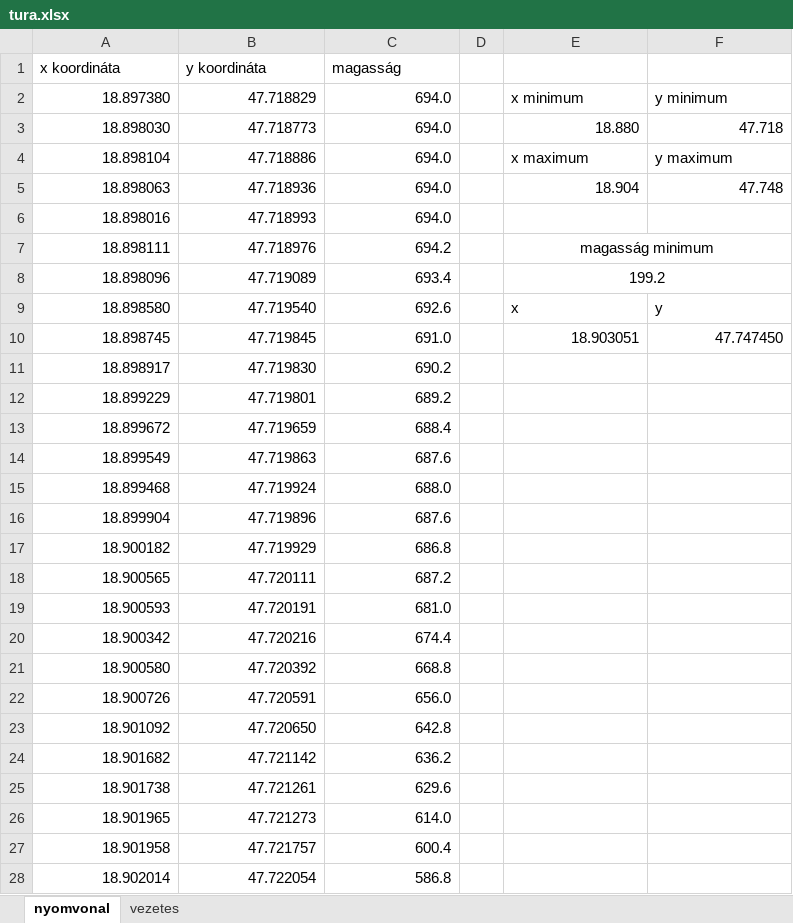
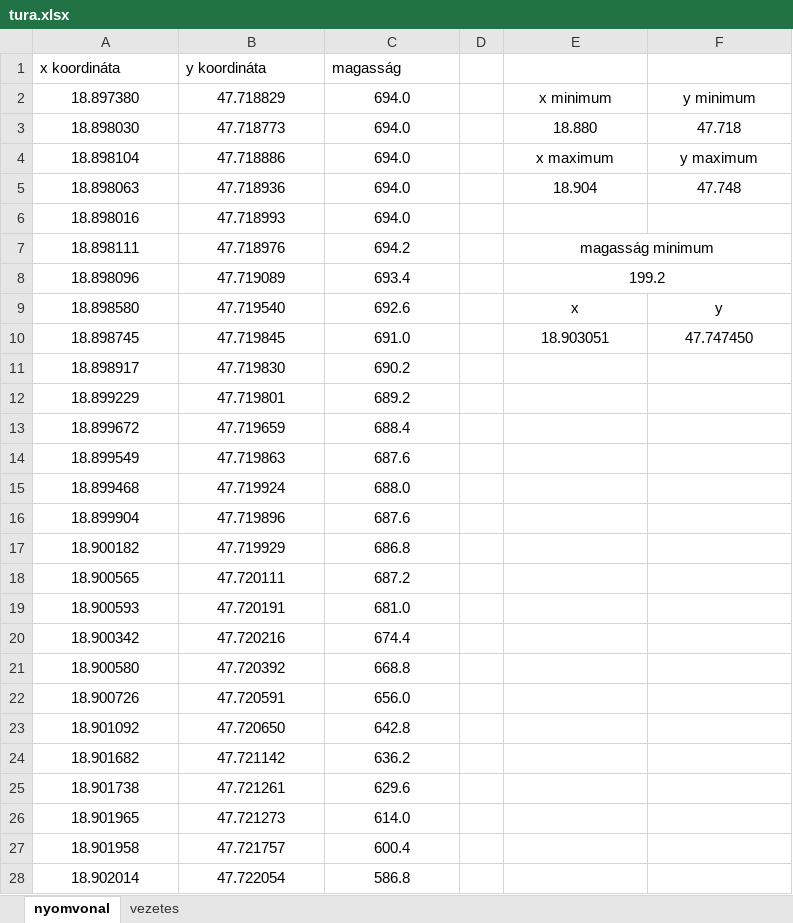
Before and after one commit to njavor/SZLG12F, an Excel workbook: 3_erettsegi/3_tablazat/3_dobogoko/tura.xlsx, sheet nyomvonal, drawn as a sheet; only a part is shown; values as stored, in another font and other column widths than the file's, no borders; charts and pictures and conditional formats not drawn; the diff covers the shown part only; the diff names each change by its address in the sheet, - before the commit and + after, or states it on an @@ line.

Commit message:
tablazat - 3_dobogoko

```diff
--- a/3_erettsegi/3_tablazat/3_dobogoko/tura.xlsx (sheet nyomvonal)
+++ b/3_erettsegi/3_tablazat/3_dobogoko/tura.xlsx (sheet nyomvonal)
-A2:C28 alignment: right
+A2:C28 alignment: center
-E2:F2 alignment: left
+E2:F2 alignment: center
-E3:F3 alignment: right
+E3:F3 alignment: center
-E4:F4 alignment: left
+E4:F4 alignment: center
-E5:F5 alignment: right
+E5:F5 alignment: center
-E9:F9 alignment: left
+E9:F9 alignment: center
-E10:F10 alignment: right
+E10:F10 alignment: center
```
Also changed, not shown: cell formats elsewhere in this sheet, sheet vezetes.
